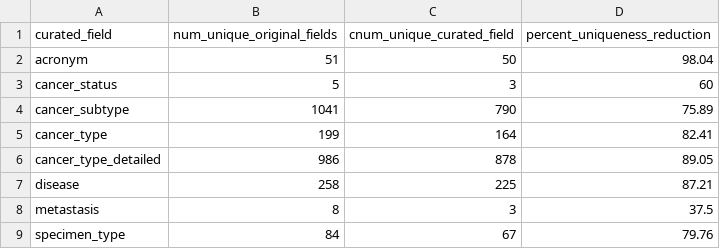
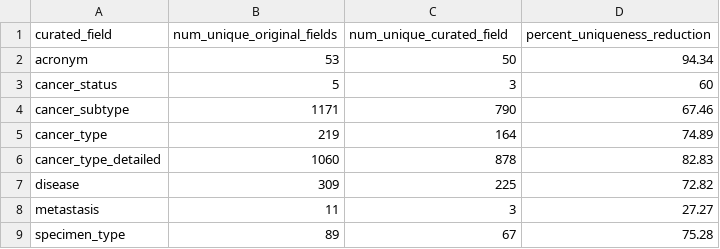
Before and after one commit to waldronlab/OmicsMLRepoData, a CSV file: cBioPortalData/merging_schema/cBioPortal_uniqueness_summary_disease.csv, drawn as a sheet.

```diff
--- a/cBioPortalData/merging_schema/cBioPortal_uniqueness_summary_disease.csv
+++ b/cBioPortalData/merging_schema/cBioPortal_uniqueness_summary_disease.csv
@@ -1,9 +1,9 @@
-"curated_field","num_unique_original_fields","cnum_unique_curated_field","percent_uniqueness_reduction"
-"acronym",51,50,98.04
+"curated_field","num_unique_original_fields","num_unique_curated_field","percent_uniqueness_reduction"
+"acronym",53,50,94.34
 "cancer_status",5,3,60
-"cancer_subtype",1041,790,75.89
-"cancer_type",199,164,82.41
-"cancer_type_detailed",986,878,89.05
-"disease",258,225,87.21
-"metastasis",8,3,37.5
-"specimen_type",84,67,79.76
+"cancer_subtype",1171,790,67.46
+"cancer_type",219,164,74.89
+"cancer_type_detailed",1060,878,82.83
+"disease",309,225,72.82
+"metastasis",11,3,27.27
+"specimen_type",89,67,75.28
```
Also changed, not shown: 5 other files.
